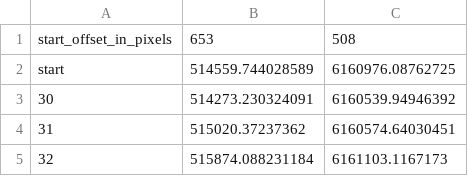
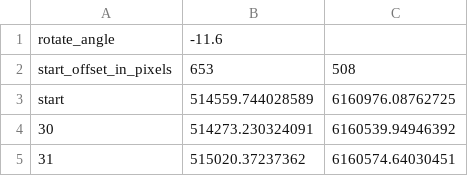
Before and after one commit to sembruk/RogainingRoutes, a CSV file: example/coords.csv, drawn as a sheet; only a part is shown; the shorter side is filled out with more unchanged rows; the diff names each change by its address in the sheet, - before the commit and + after, or states it on an @@ line.

Commit message:
rotate angle in coords.csv file

```diff
--- a/example/coords.csv
+++ b/example/coords.csv
+row 1: rotate_angle | -11.6
```
Also changed, not shown: 2 other files.
